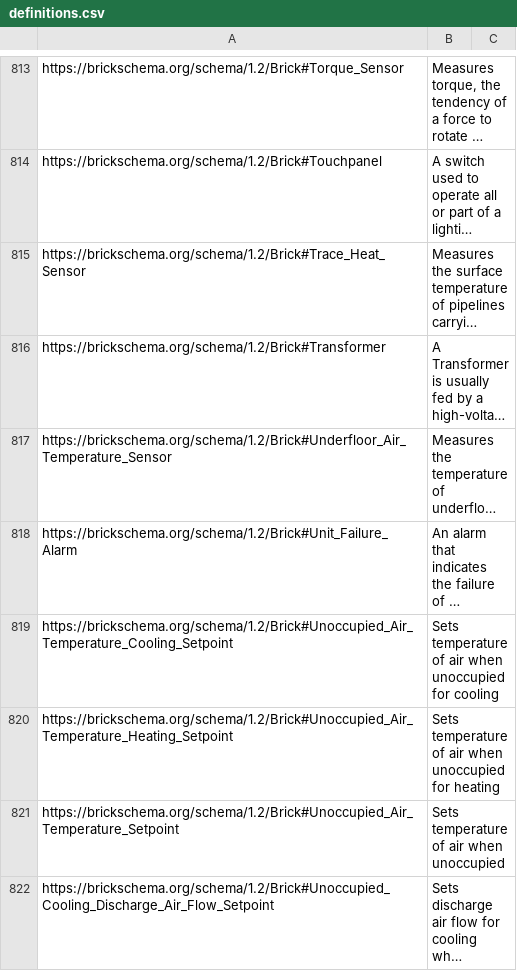
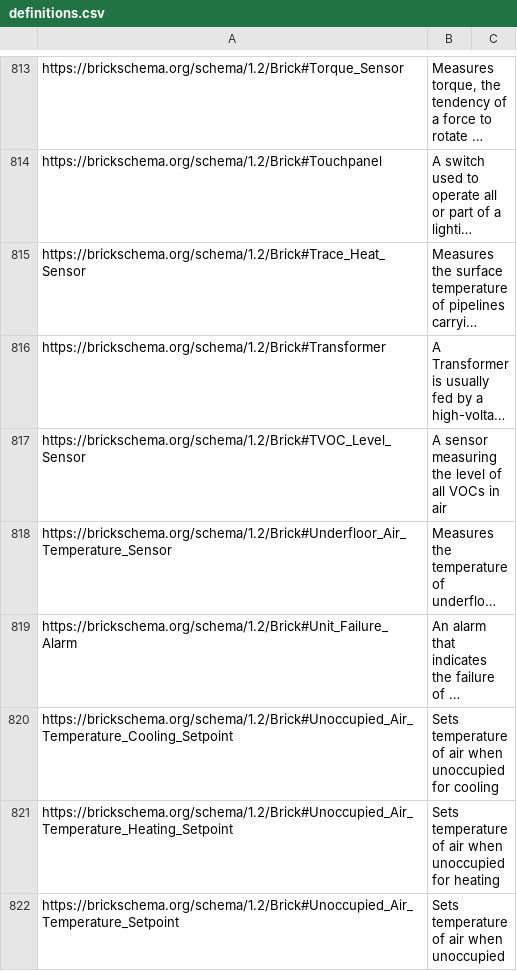
Before and after one commit to BrickSchema/Brick, a CSV file: bricksrc/definitions.csv, drawn as a sheet; only a part is shown, gaps mark what is left out; the shorter side is filled out with more unchanged rows; long unchanged cells end in …; the diff names each change by its address in the sheet, - before the commit and + after, or states it on an @@ line.

Commit message:
clean up PM25 tags to be PM2.5, add TVOC sensor

```diff
--- a/bricksrc/definitions.csv
+++ b/bricksrc/definitions.csv
+row 817: https://brickschema.org/schema/1.2/Brick#TVOC_Level_Sensor | A sensor measuring the level of all VOCs in air
```
Also changed, not shown: 1 other file.
